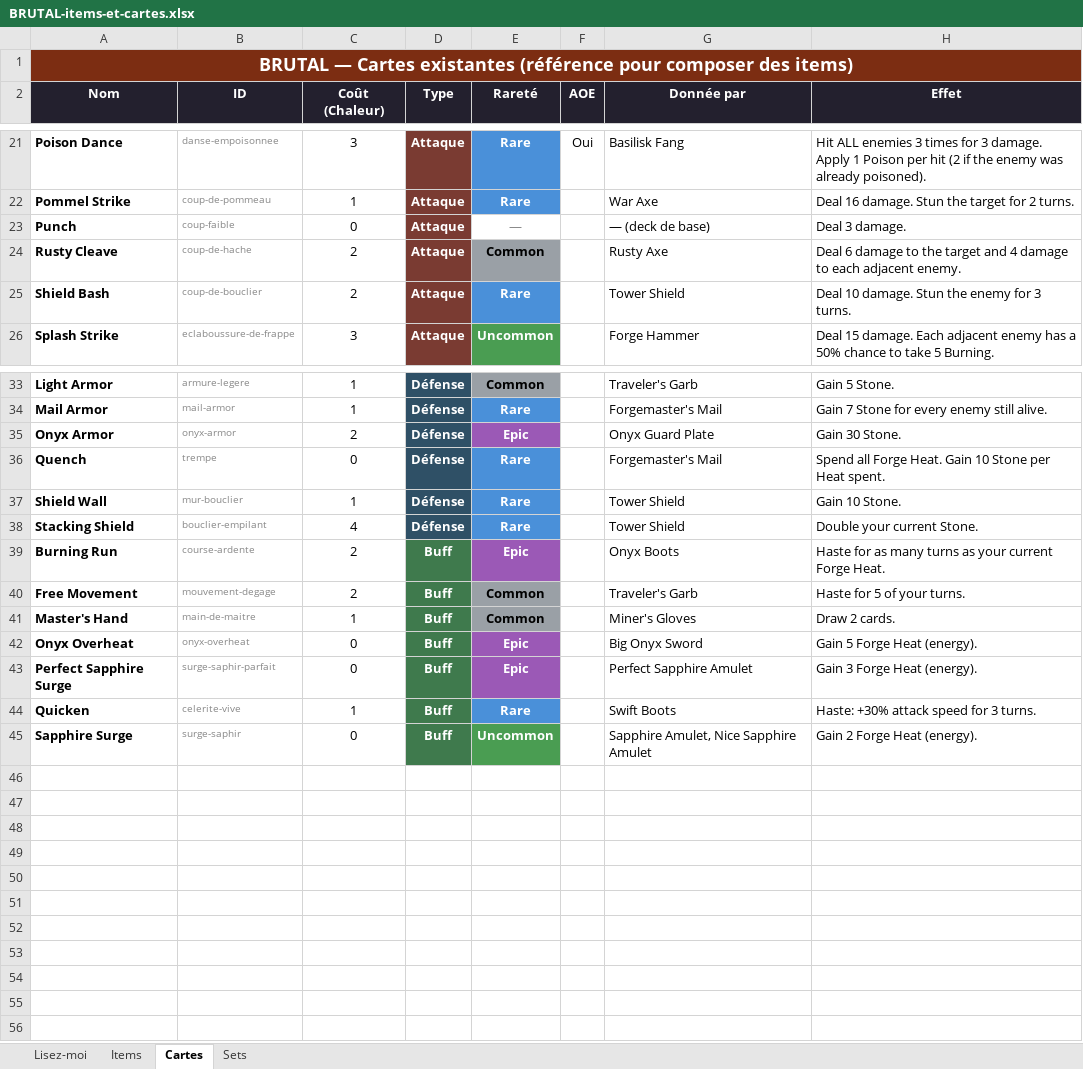
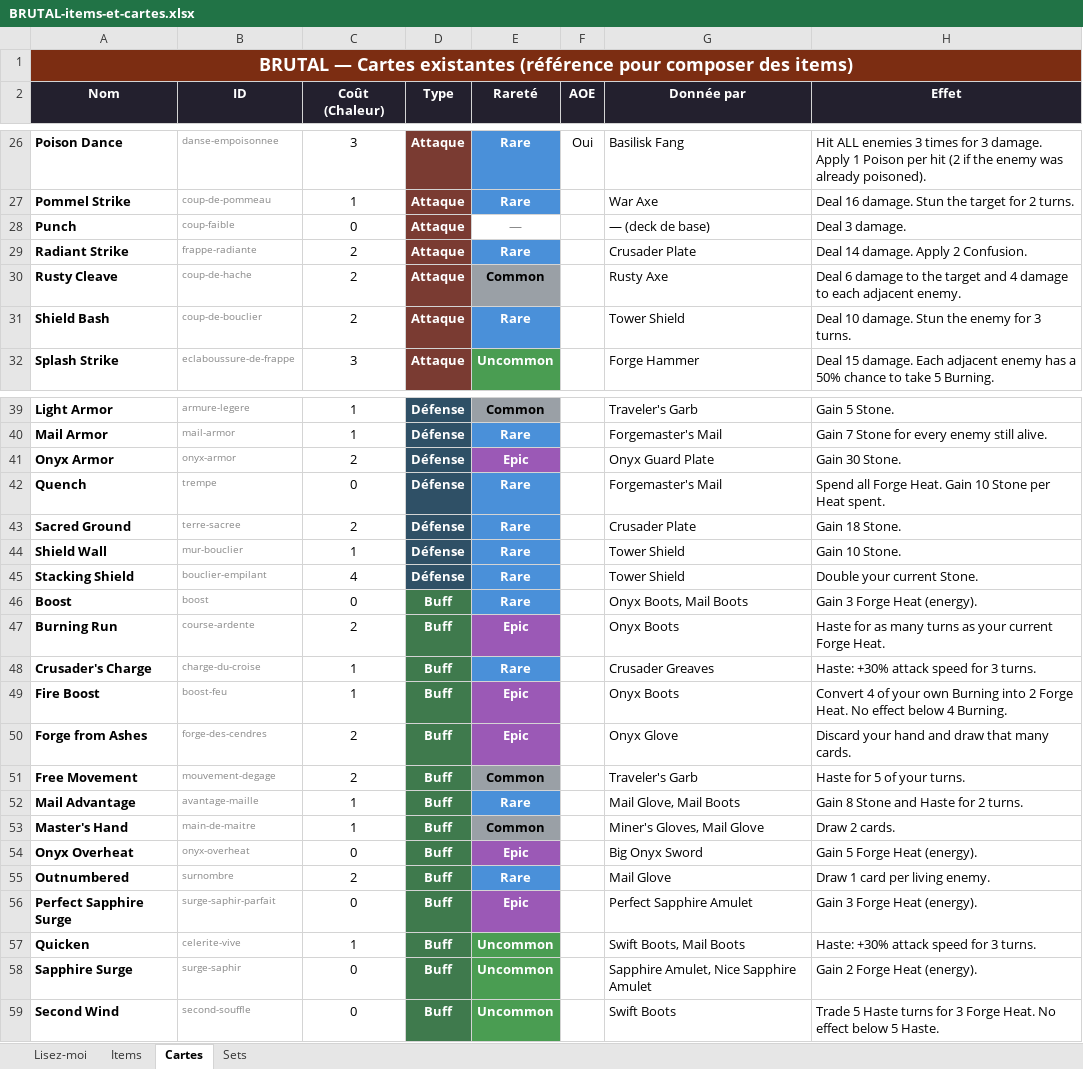
Before and after one commit to Dr-Brioche/Brutal, an Excel workbook: docs/BRUTAL-items-et-cartes.xlsx, sheet Cartes, drawn as a sheet; only a part is shown, gaps mark what is left out; values as stored, in another font and other column widths than the file's, no borders; addresses are those after the commit; the diff covers the shown part only; the diff names each change by its address in the sheet, - before the commit and + after, or states it on an @@ line.

```diff
--- a/docs/BRUTAL-items-et-cartes.xlsx (sheet Cartes)
+++ b/docs/BRUTAL-items-et-cartes.xlsx (sheet Cartes)
+row 29: Radiant Strike | frappe-radiante | 2 | Attaque | Rare |  | Crusader Plate | Deal 14 damage. Apply 2 Confusion.
+row 43: Sacred Ground | terre-sacree | 2 | Défense | Rare |  | Crusader Plate | Gain 18 Stone.
+row 46: Boost | boost | 0 | Buff | Rare |  | Onyx Boots, Mail Boots | Gain 3 Forge Heat (energy).
+row 48: Crusader's Charge | charge-du-croise | 1 | Buff | Rare |  | Crusader Greaves | Haste: +30% attack speed for 3 turns.
+row 49: Fire Boost | boost-feu | 1 | Buff | Epic |  | Onyx Boots | Convert 4 of your own Burning into 2 Forge Heat. No effect below 4 Burning.
+row 50: Forge from Ashes | forge-des-cendres | 2 | Buff | Epic |  | Onyx Glove | Discard your hand and draw that many cards.
+row 52: Mail Advantage | avantage-maille | 1 | Buff | Rare |  | Mail Glove, Mail Boots | Gain 8 Stone and Haste for 2 turns.
-G53 (Donnée par): Miner's Gloves
+G53 (Donnée par): Miner's Gloves, Mail Glove
+row 55: Outnumbered | surnombre | 2 | Buff | Rare |  | Mail Glove | Draw 1 card per living enemy.
-E57 (Rareté): Rare
+E57 (Rareté): Uncommon
-E57 fill: #4A90D9
+E57 fill: #4A9D52
-G57 (Donnée par): Swift Boots
+G57 (Donnée par): Swift Boots, Mail Boots
+row 59: Second Wind | second-souffle | 0 | Buff | Uncommon |  | Swift Boots | Trade 5 Haste turns for 3 Forge Heat. No effect below 5 Haste.
```
Also changed, not shown: 5 added rows elsewhere in this sheet, sheet Items, sheet Sets, 1 other file.
